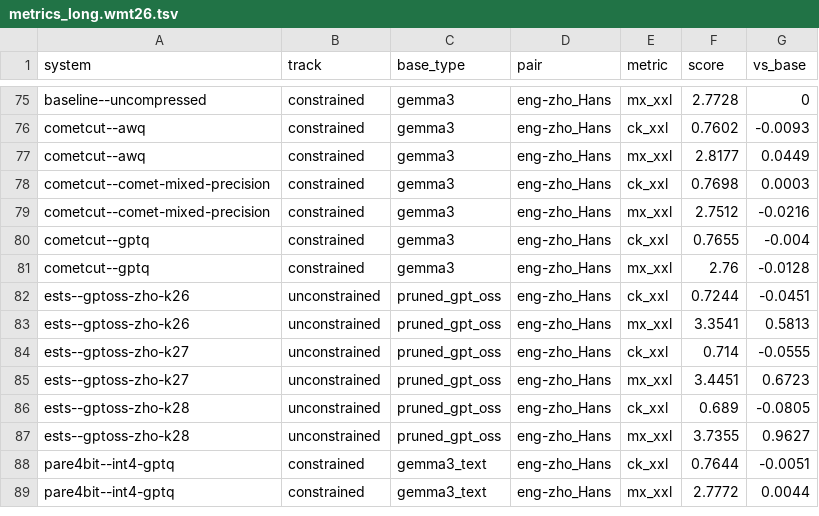
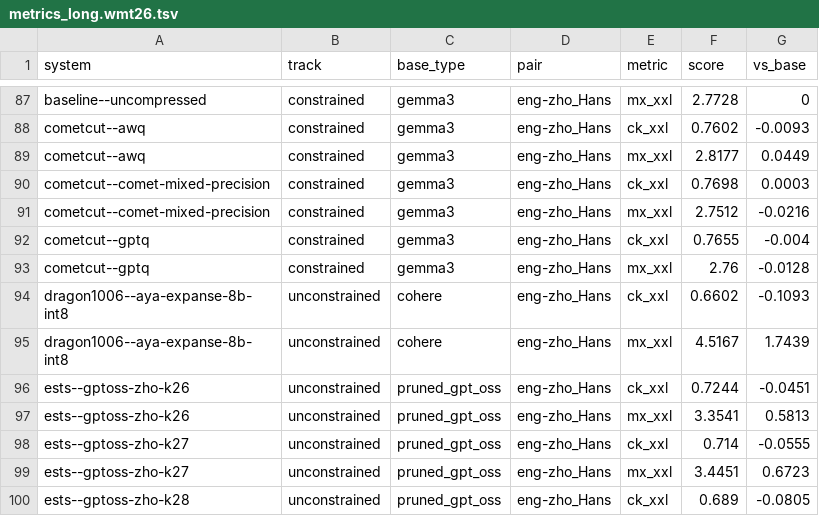
Before and after one commit to thammegowda/wmt26-model-compression, a TSV file: results/metrics_long.wmt26.tsv, drawn as a sheet; only a part is shown, gaps mark what is left out; the shorter side is filled out with more unchanged rows; the diff covers the shown part only; the diff names each change by its address in the sheet, - before the commit and + after, or states it on an @@ line.

```diff
--- a/results/metrics_long.wmt26.tsv
+++ b/results/metrics_long.wmt26.tsv
+row 94: dragon1006--aya-expanse-8b-int8 | unconstrained | cohere | eng-zho_Hans | ck_xxl | 0.6602 | -0.1093
+row 95: dragon1006--aya-expanse-8b-int8 | unconstrained | cohere | eng-zho_Hans | mx_xxl | 4.5167 | 1.7439
```
Also changed, not shown: 12 added rows and 86 edited cells elsewhere in this file, results/summary.wmt26.tsv, 6 other files.
